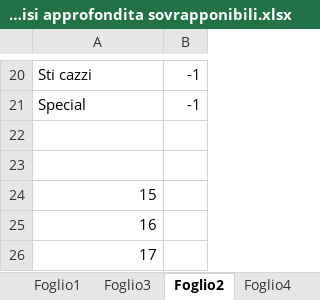
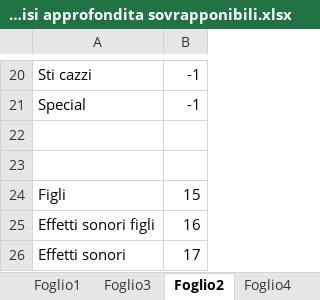
Before and after one commit to Jaeger87/Super-Mario-Deep-Maker-2, an Excel workbook: Analisi approfondita sovrapponibili.xlsx, sheet Foglio2, drawn as a sheet; only a part is shown, gaps mark what is left out; values as stored, in another font and other column widths than the file's, no borders; removed rows and columns are numbered as before the commit, all else as after; the diff names each change by its address in the sheet, - before the commit and + after, or states it on an @@ line.

```diff
--- a/Analisi approfondita sovrapponibili.xlsx (sheet Foglio2)
+++ b/Analisi approfondita sovrapponibili.xlsx (sheet Foglio2)
-row 24: 15
-row 25: 16
-row 26: 17
+row 24: Figli | 15
+row 25: Effetti sonori figli | 16
+row 26: Effetti sonori | 17
```
Also changed, not shown: sheet Foglio1, 2 other files.
